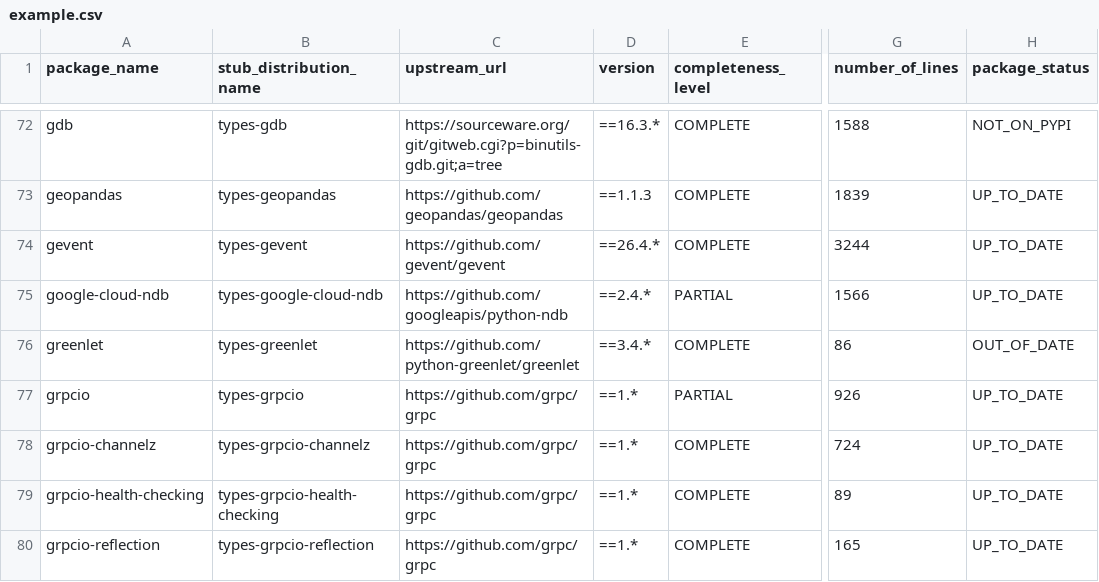
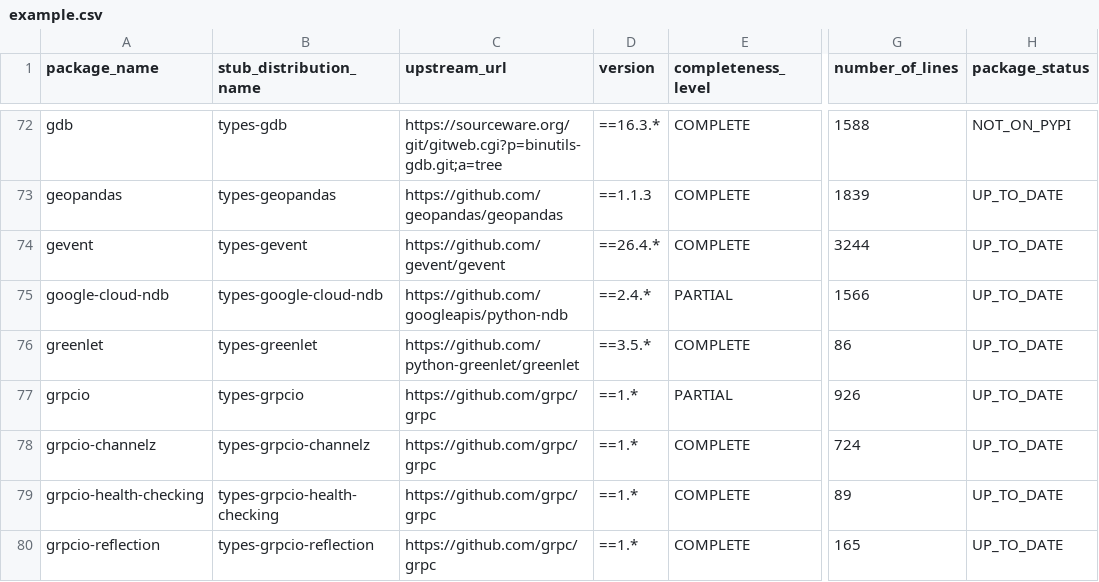
Before and after one commit to AlexWaygood/typeshed-stats, a CSV file: examples/example.csv, drawn as a sheet; only a part is shown, gaps mark what is left out; the diff names each change by its address in the sheet, - before the commit and + after, or states it on an @@ line.

Commit message:
👷 Automated regeneration of examples and docs

```diff
--- a/examples/example.csv
+++ b/examples/example.csv
-D76 (version): ==3.4.*
+D76 (version): ==3.5.*
-H76 (package_status): OUT_OF_DATE
+H76 (package_status): UP_TO_DATE
```
Also changed, not shown: 2 other files.
